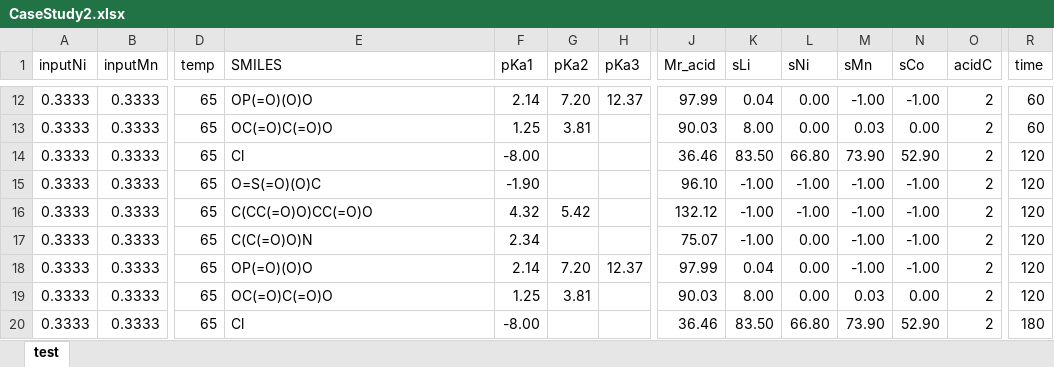
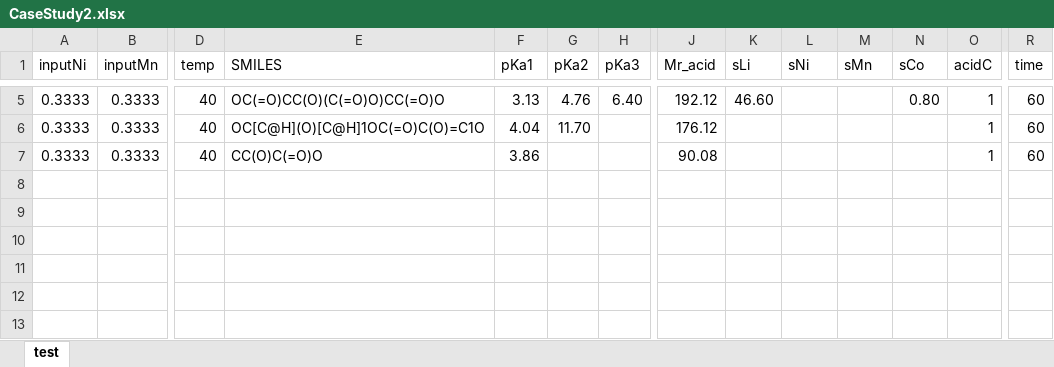
Before and after one commit to andrenog/LIB-Leaching-Toolkit, an Excel workbook: examples/CaseStudy2.xlsx, sheet test, drawn as a sheet; only a part is shown, gaps mark what is left out; values as stored, in another font and other column widths than the file's, no borders; removed rows and columns are numbered as before the commit, all else as after; rows hold the shown columns only; the diff covers the shown part only; the diff names each change by its address in the sheet, - before the commit and + after, or states it on an @@ line.

```diff
--- a/examples/CaseStudy2.xlsx (sheet test)
+++ b/examples/CaseStudy2.xlsx (sheet test)
-D5:D6 (temp): 65
+D5:D6 (temp): 40
-E5 (SMILES): OP(=O)(O)O
+E5 (SMILES): OC(=O)CC(O)(C(=O)O)CC(=O)O
-F5 (pKa1): 2.14
+F5 (pKa1): 3.13
-G5 (pKa2): 7.20
+G5 (pKa2): 4.76
-H5 (pKa3): 12.37
+H5 (pKa3): 6.40
-J5 (Mr_acid): 97.99
+J5 (Mr_acid): 192.12
-K5 (sLi): 0.04
+K5 (sLi): 46.60
-L5:L6 (sNi): 0.00
+L5:L6 (sNi): (empty)
-M5 (sMn): -1.00
+M5 (sMn): (empty)
-N5 (sCo): -1.00
+N5 (sCo): 0.80
-O5:O6 (acidC): 2
+O5:O6 (acidC): 1
-E6 (SMILES): OC(=O)C(=O)O
+E6 (SMILES): OC[C@H](O)[C@H]1OC(=O)C(O)=C1O
-F6 (pKa1): 1.25
+F6 (pKa1): 4.04
-G6 (pKa2): 3.81
+G6 (pKa2): 11.70
-J6 (Mr_acid): 90.03
+J6 (Mr_acid): 176.12
-K6 (sLi): 8.00
+K6 (sLi): (empty)
-M6 (sMn): 0.03
+M6 (sMn): (empty)
-N6 (sCo): 0.00
+N6 (sCo): (empty)
-row 14: 0.3333 | 0.3333 | 65 | Cl | -8.00 |  |  | 36.46 | 83.50 | 66.80 | 73.90 | 52.90 | 2 | 120
-row 15: 0.3333 | 0.3333 | 65 | O=S(=O)(O)C | -1.90 |  |  | 96.10 | -1.00 | -1.00 | -1.00 | -1.00 | 2 | 120
-row 16: 0.3333 | 0.3333 | 65 | C(CC(=O)O)CC(=O)O | 4.32 | 5.42 |  | 132.12 | -1.00 | -1.00 | -1.00 | -1.00 | 2 | 120
-D7 (temp): 65
+D7 (temp): 40
-E7 (SMILES): C(C(=O)O)N
+E7 (SMILES): CC(O)C(=O)O
-F7 (pKa1): 2.34
+F7 (pKa1): 3.86
-J7 (Mr_acid): 75.07
+J7 (Mr_acid): 90.08
-K7 (sLi): -1.00
+K7 (sLi): (empty)
-L7 (sNi): 0.00
+L7 (sNi): (empty)
-M7 (sMn): -1.00
+M7 (sMn): (empty)
-N7 (sCo): -1.00
+N7 (sCo): (empty)
-O7 (acidC): 2
+O7 (acidC): 1
-R7 (time): 120
+R7 (time): 60
-row 18: 0.3333 | 0.3333 | 65 | OP(=O)(O)O | 2.14 | 7.20 | 12.37 | 97.99 | 0.04 | 0.00 | -1.00 | -1.00 | 2 | 120
-row 19: 0.3333 | 0.3333 | 65 | OC(=O)C(=O)O | 1.25 | 3.81 |  | 90.03 | 8.00 | 0.00 | 0.03 | 0.00 | 2 | 120
-row 20: 0.3333 | 0.3333 | 65 | Cl | -8.00 |  |  | 36.46 | 83.50 | 66.80 | 73.90 | 52.90 | 2 | 180
```
Also changed, not shown: 12 removed rows and 22 edited cells elsewhere in this sheet, 1 other file.
